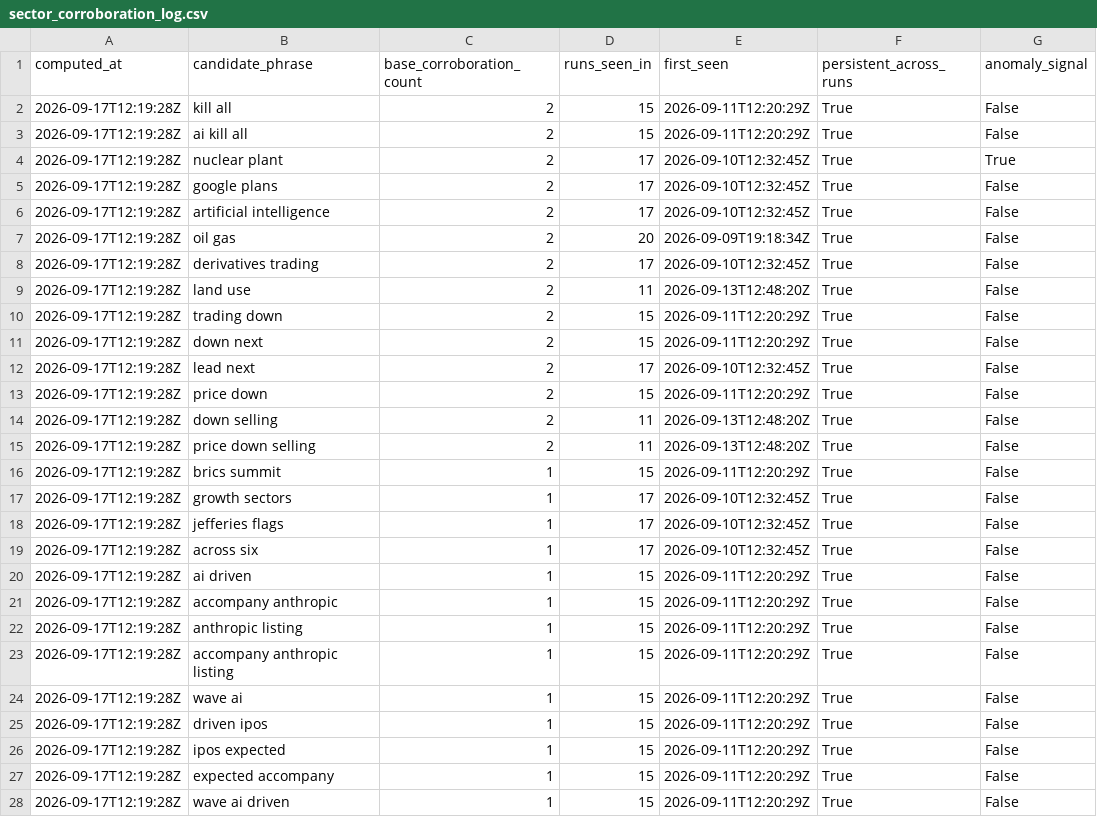
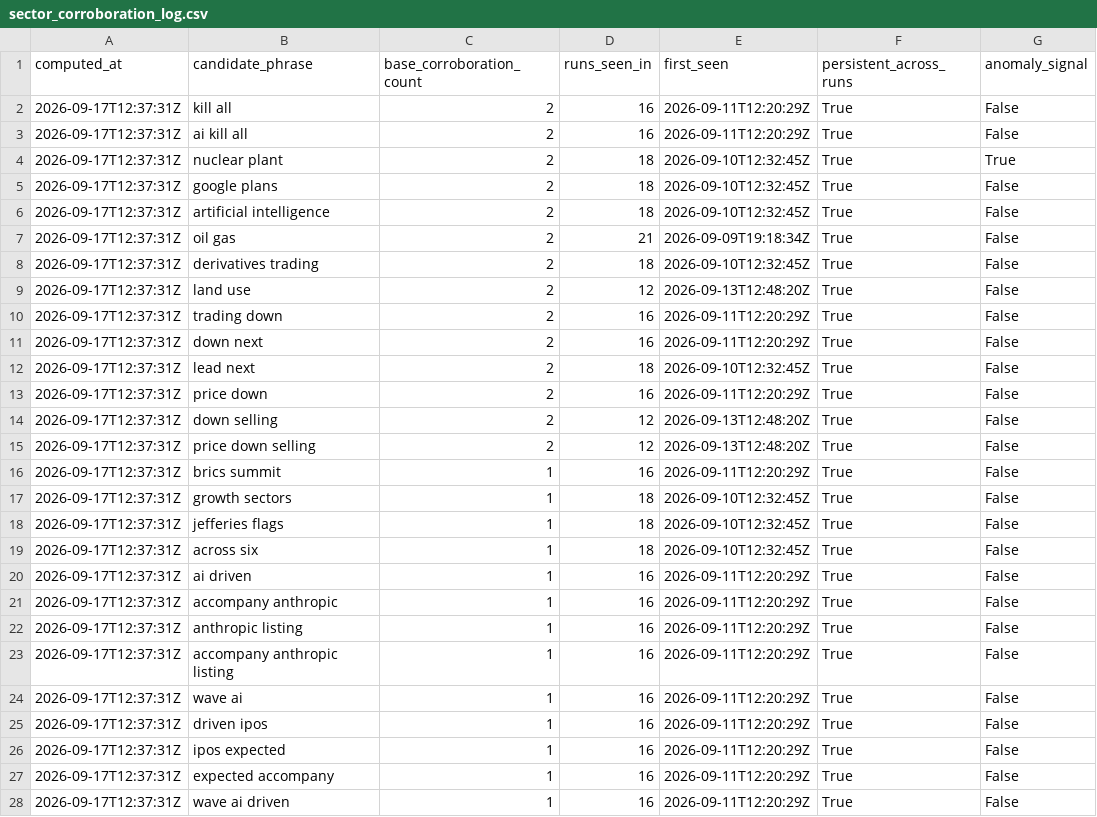
Before and after one commit to Malia-Skk/lndc-intelligence-radar, a CSV file: data/derived/sector_corroboration_log.csv, drawn as a sheet; only a part is shown; the diff covers the shown part only; the diff names each change by its address in the sheet, - before the commit and + after, or states it on an @@ line.

```diff
--- a/data/derived/sector_corroboration_log.csv
+++ b/data/derived/sector_corroboration_log.csv
-A2:A28 (computed_at): 2026-09-17T12:19:28Z
+A2:A28 (computed_at): 2026-09-17T12:37:31Z
-D2:D3 (runs_seen_in): 15
+D2:D3 (runs_seen_in): 16
-D4:D6 (runs_seen_in): 17
+D4:D6 (runs_seen_in): 18
-D7 (runs_seen_in): 20
+D7 (runs_seen_in): 21
-D8 (runs_seen_in): 17
+D8 (runs_seen_in): 18
-D9 (runs_seen_in): 11
+D9 (runs_seen_in): 12
-D10:D11 (runs_seen_in): 15
+D10:D11 (runs_seen_in): 16
-D12 (runs_seen_in): 17
+D12 (runs_seen_in): 18
-D13 (runs_seen_in): 15
+D13 (runs_seen_in): 16
-D14:D15 (runs_seen_in): 11
+D14:D15 (runs_seen_in): 12
-D16 (runs_seen_in): 15
+D16 (runs_seen_in): 16
-D17:D19 (runs_seen_in): 17
+D17:D19 (runs_seen_in): 18
-D20:D28 (runs_seen_in): 15
+D20:D28 (runs_seen_in): 16
```
Also changed, not shown: 26 edited cells elsewhere in this file.
